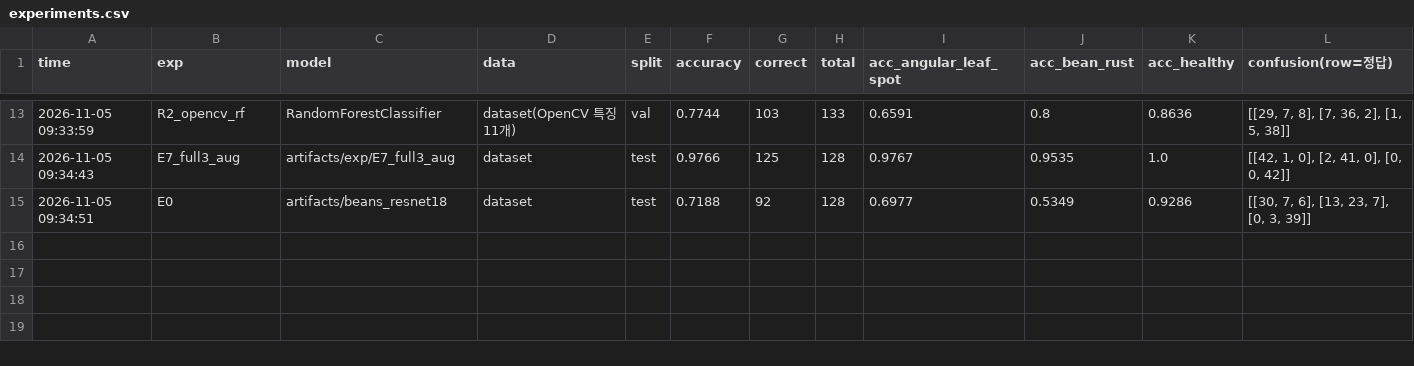
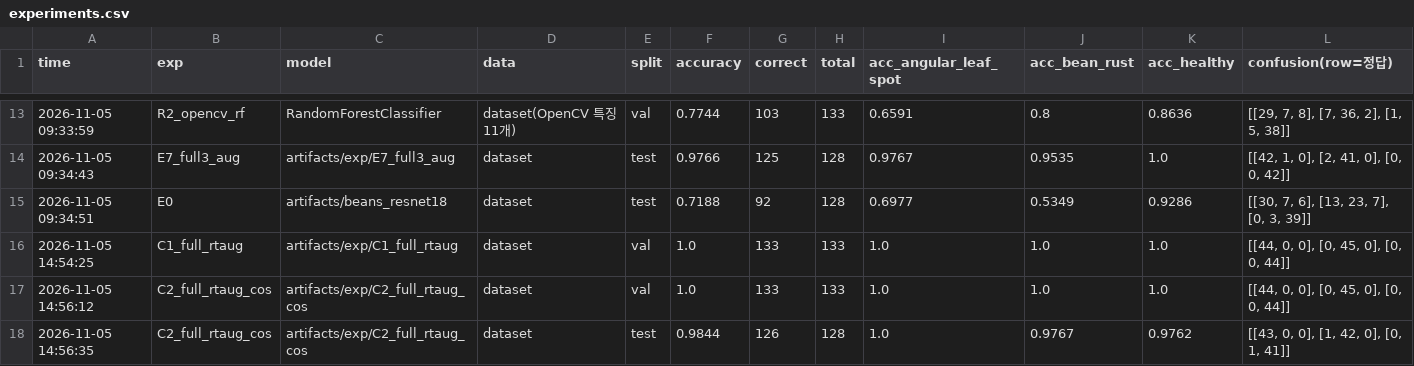
Before and after one commit to ariuck/fastapi_resnet18, a CSV file: reports/data/experiments.csv, drawn as a sheet; only a part is shown, gaps mark what is left out; rows hold the shown columns only; the diff names each change by its address in the sheet, - before the commit and + after, or states it on an @@ line.

Commit message:
학습 코드 수정: 풀 파인튜닝 개선 옵션 추가 및 재실험 (최종 C2)
- training/finetune.py: --augment(학습 중 랜덤 증강), --scheduler cosine, --patience(조기 종료) 추가
  기본값은 모두 사용 안 함 → 기존 명령(E0~E8) 그대로 동작
- C1·C2 재학습: val 1.0000, 최종 선택 C2 Test 0.9844 (126/128, Test 재사용 2회차)
- 보고서 01·07·08, README, 실험 기록·증빙 캡처 갱신

```diff
--- a/reports/data/experiments.csv
+++ b/reports/data/experiments.csv
+row 16: 2026-11-05 14:54:25 | C1_full_rtaug | artifacts/exp/C1_full_rtaug | dataset | val | 1.0 | 133 | 133 | 1.0 | 1.0 | 1.0 | [[44, 0, 0], [0, 45, 0], [0, 0, 44]]
+row 17: 2026-11-05 14:56:12 | C2_full_rtaug_cos | artifacts/exp/C2_full_rtaug_cos | dataset | val | 1.0 | 133 | 133 | 1.0 | 1.0 | 1.0 | [[44, 0, 0], [0, 45, 0], [0, 0, 44]]
+row 18: 2026-11-05 14:56:35 | C2_full_rtaug_cos | artifacts/exp/C2_full_rtaug_cos | dataset | test | 0.9844 | 126 | 128 | 1.0 | 0.9767 | 0.9762 | [[43, 0, 0], [1, 42, 0], [0, 1, 41]]
```
Also changed, not shown: 19 other files.
